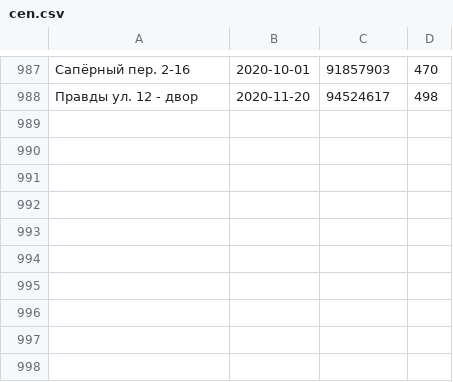
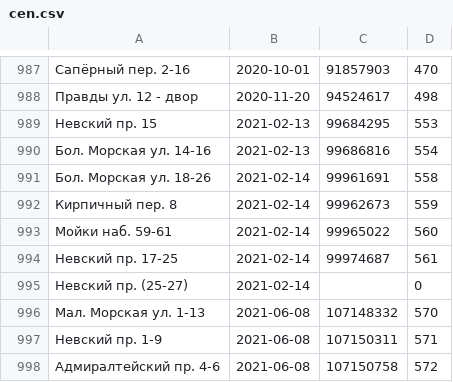
Before and after one commit to AntonKhorev/oplofk, a CSV file: cen.csv, drawn as a sheet; only a part is shown, gaps mark what is left out.

```diff
--- a/cen.csv
+++ b/cen.csv
@@ -988 +988,11 @@
 Правды ул. 12 - двор;2020-11-20;94524617;498
+Невский пр. 15;2021-02-13;99684295;553
+Бол. Морская ул. 14-16;2021-02-13;99686816;554
+Бол. Морская ул. 18-26;2021-02-14;99961691;558
+Кирпичный пер. 8;2021-02-14;99962673;559
+Мойки наб. 59-61;2021-02-14;99965022;560
+Невский пр. 17-25;2021-02-14;99974687;561
+Невский пр. (25-27);2021-02-14;;0
+Мал. Морская ул. 1-13;2021-06-08;107148332;570
+Невский пр. 1-9;2021-06-08;107150311;571
+Адмиралтейский пр. 4-6;2021-06-08;107150758;572
```
Also changed, not shown: adm.csv, 30 other files.
